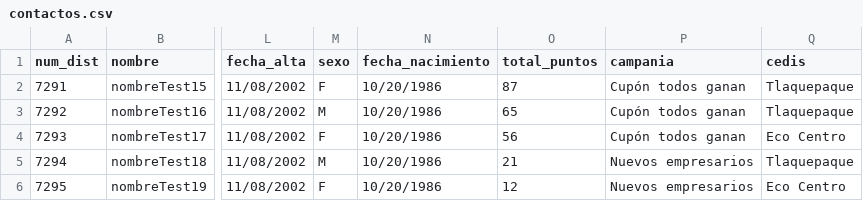
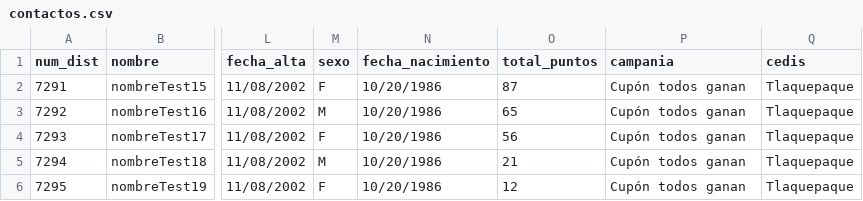
Before and after one commit to 0M1N1D0/outbounder, a CSV file: archivos_csv/contactos.csv, drawn as a sheet; only a part is shown, gaps mark what is left out; the diff names each change by its address in the sheet, - before the commit and + after, or states it on an @@ line.

```diff
--- a/archivos_csv/contactos.csv
+++ b/archivos_csv/contactos.csv
-Q4 (cedis): Eco Centro
+Q4 (cedis): Tlaquepaque
-P5:P6 (campania): Nuevos empresarios
+P5:P6 (campania): Cupón todos ganan
-Q6 (cedis): Eco Centro
+Q6 (cedis): Tlaquepaque
```
Also changed, not shown: 2 other files.
